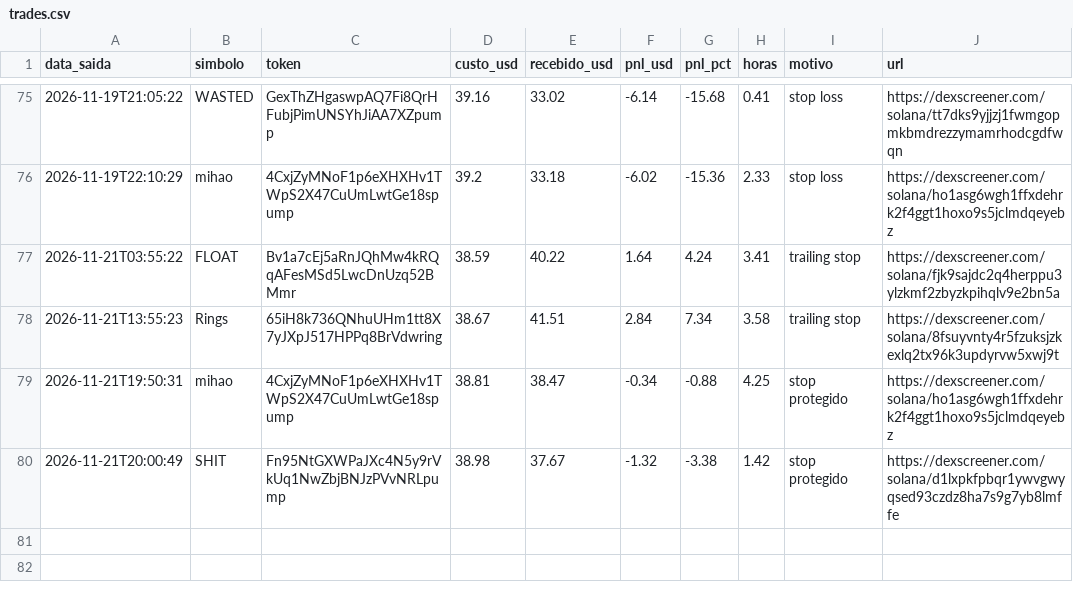
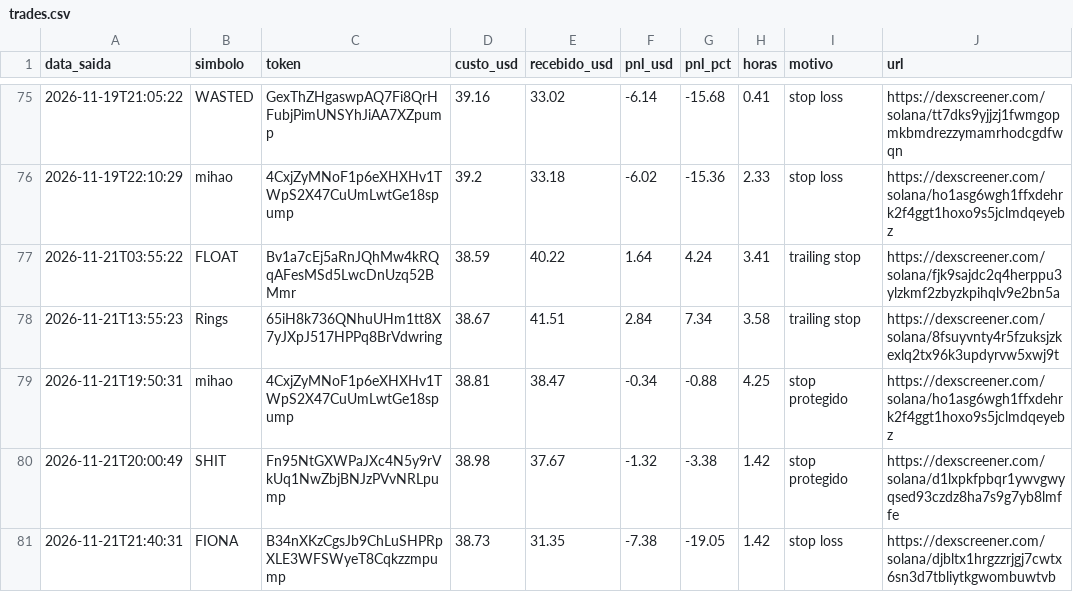
Before and after one commit to Herlms/bot-memecoins, a CSV file: trades.csv, drawn as a sheet; only a part is shown, gaps mark what is left out; the diff names each change by its address in the sheet, - before the commit and + after, or states it on an @@ line.

```diff
--- a/trades.csv
+++ b/trades.csv
+row 81: 2026-11-21T21:40:31 | FIONA | B34nXKzCgsJb9ChLuSHPRpXLE3WFSWyeT8Cqkzzmpump | 38.73 | 31.35 | -7.38 | -19.05 | 1.42 | stop loss | https://dexscreener.com/solana/djbltx1hrgzzrjgj7cwtx6sn3d7tbliytkgwombuwtvb
```
Also changed, not shown: 3 other files.
